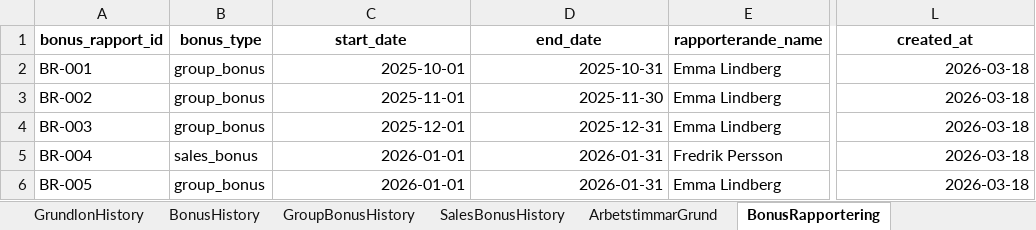
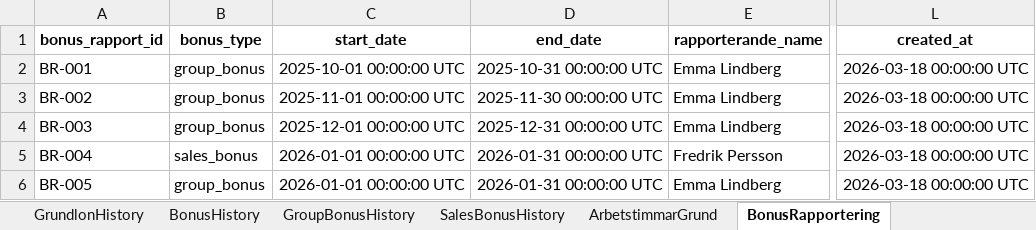
Before and after one commit to Svetsun/Intaktsmotorn, an Excel workbook: data/Base_data.xlsx, sheet BonusRapportering, drawn as a sheet; only a part is shown, gaps mark what is left out; values as stored, in another font and other column widths than the file's, no borders; the diff names each change by its address in the sheet, - before the commit and + after, or states it on an @@ line.

```diff
--- a/data/Base_data.xlsx (sheet BonusRapportering)
+++ b/data/Base_data.xlsx (sheet BonusRapportering)
-C2 (start_date): 2025-10-01
+C2 (start_date): 2025-10-01 00:00:00 UTC
-D2 (end_date): 2025-10-31
+D2 (end_date): 2025-10-31 00:00:00 UTC
-L2:L6 (created_at): 2026-03-18
+L2:L6 (created_at): 2026-03-18 00:00:00 UTC
-C3 (start_date): 2025-11-01
+C3 (start_date): 2025-11-01 00:00:00 UTC
-D3 (end_date): 2025-11-30
+D3 (end_date): 2025-11-30 00:00:00 UTC
-C4 (start_date): 2025-12-01
+C4 (start_date): 2025-12-01 00:00:00 UTC
-D4 (end_date): 2025-12-31
+D4 (end_date): 2025-12-31 00:00:00 UTC
-C5:C6 (start_date): 2026-01-01
+C5:C6 (start_date): 2026-01-01 00:00:00 UTC
-D5:D6 (end_date): 2026-01-31
+D5:D6 (end_date): 2026-01-31 00:00:00 UTC
```
Also changed, not shown: sheet Konsulter, sheet BonusHistory, sheet GrundlonHistory, 3 other files.
